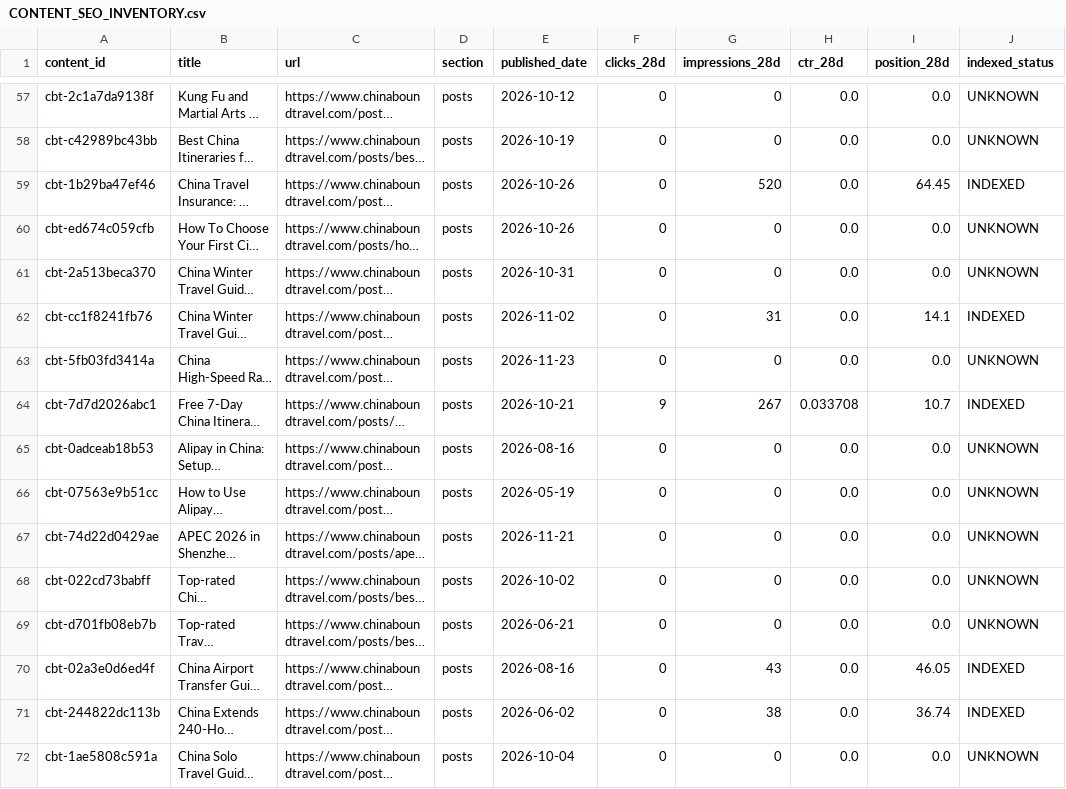
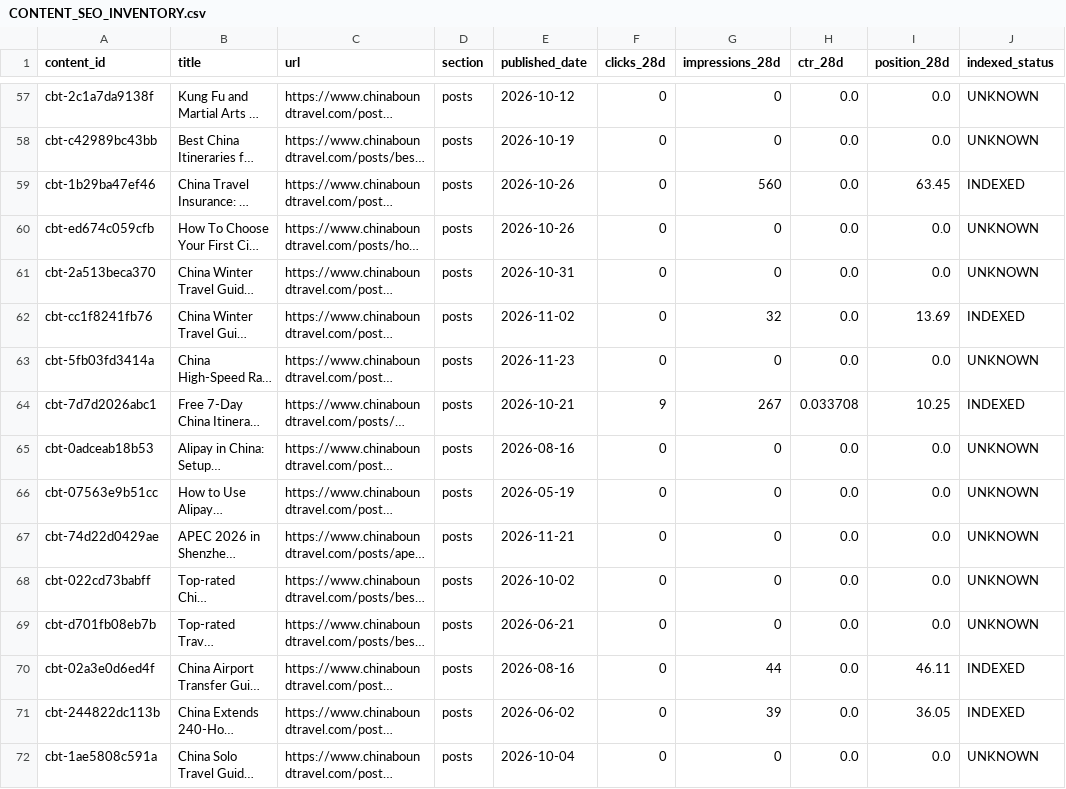
Before and after one commit to fys2388/chinaboundtravel, a CSV file: reports/seo/CONTENT_SEO_INVENTORY.csv, drawn as a sheet; only a part is shown, gaps mark what is left out; long unchanged cells end in …; the diff covers the shown part only; the diff names each change by its address in the sheet, - before the commit and + after, or states it on an @@ line.

```diff
--- a/reports/seo/CONTENT_SEO_INVENTORY.csv
+++ b/reports/seo/CONTENT_SEO_INVENTORY.csv
-G59 (impressions_28d): 520
+G59 (impressions_28d): 560
-I59 (position_28d): 64.45
+I59 (position_28d): 63.45
-G62 (impressions_28d): 31
+G62 (impressions_28d): 32
-I62 (position_28d): 14.1
+I62 (position_28d): 13.69
-I64 (position_28d): 10.7
+I64 (position_28d): 10.25
-G70 (impressions_28d): 43
+G70 (impressions_28d): 44
-I70 (position_28d): 46.05
+I70 (position_28d): 46.11
-G71 (impressions_28d): 38
+G71 (impressions_28d): 39
-I71 (position_28d): 36.74
+I71 (position_28d): 36.05
```
Also changed, not shown: 58 edited cells elsewhere in this file, reports/seo/raw_pages_28d.csv, 4 other files.
